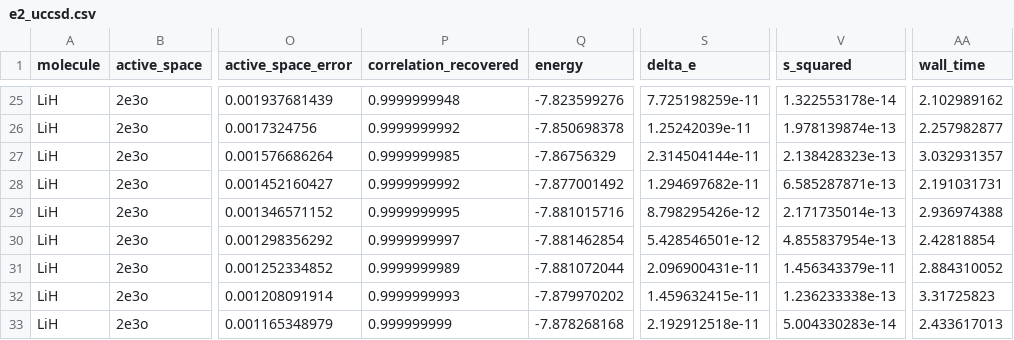
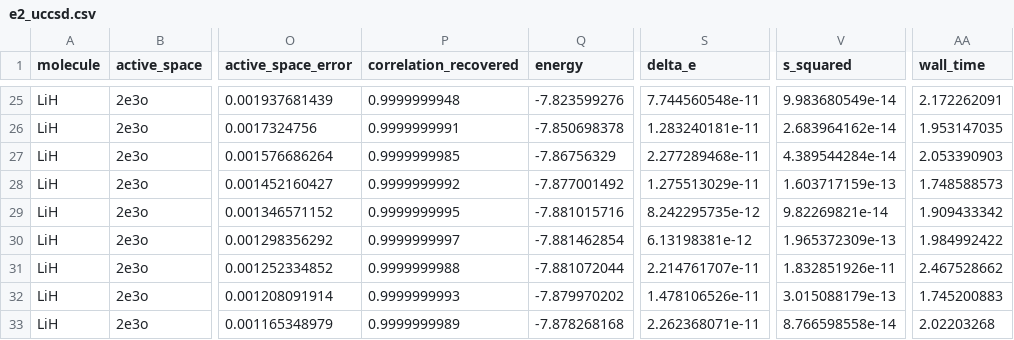
Before and after one commit to QuantumComputingCrypto-202620/qcc-project, a CSV file: projects/vqe-lih/results/summary/e2_uccsd.csv, drawn as a sheet; only a part is shown, gaps mark what is left out; the diff covers the shown part only; the diff names each change by its address in the sheet, - before the commit and + after, or states it on an @@ line.

```diff
--- a/projects/vqe-lih/results/summary/e2_uccsd.csv
+++ b/projects/vqe-lih/results/summary/e2_uccsd.csv
-S25 (delta_e): 7.725198259e-11
+S25 (delta_e): 7.744560548e-11
-V25 (s_squared): 1.322553178e-14
+V25 (s_squared): 9.983680549e-14
-AA25 (wall_time): 2.102989162
+AA25 (wall_time): 2.172262091
-P26 (correlation_recovered): 0.9999999992
+P26 (correlation_recovered): 0.9999999991
-S26 (delta_e): 1.25242039e-11
+S26 (delta_e): 1.283240181e-11
-V26 (s_squared): 1.978139874e-13
+V26 (s_squared): 2.683964162e-14
-AA26 (wall_time): 2.257982877
+AA26 (wall_time): 1.953147035
-S27 (delta_e): 2.314504144e-11
+S27 (delta_e): 2.277289468e-11
-V27 (s_squared): 2.138428323e-13
+V27 (s_squared): 4.389544284e-14
-AA27 (wall_time): 3.032931357
+AA27 (wall_time): 2.053390903
-S28 (delta_e): 1.294697682e-11
+S28 (delta_e): 1.275513029e-11
-V28 (s_squared): 6.585287871e-13
+V28 (s_squared): 1.603717159e-13
-AA28 (wall_time): 2.191031731
+AA28 (wall_time): 1.748588573
-S29 (delta_e): 8.798295426e-12
+S29 (delta_e): 8.242295735e-12
-V29 (s_squared): 2.171735014e-13
+V29 (s_squared): 9.82269821e-14
-AA29 (wall_time): 2.936974388
+AA29 (wall_time): 1.909433342
-S30 (delta_e): 5.428546501e-12
+S30 (delta_e): 6.13198381e-12
-V30 (s_squared): 4.855837954e-13
+V30 (s_squared): 1.965372309e-13
-AA30 (wall_time): 2.42818854
+AA30 (wall_time): 1.984992422
-P31 (correlation_recovered): 0.9999999989
+P31 (correlation_recovered): 0.9999999988
-S31 (delta_e): 2.096900431e-11
+S31 (delta_e): 2.214761707e-11
-V31 (s_squared): 1.456343379e-11
+V31 (s_squared): 1.832851926e-11
-AA31 (wall_time): 2.884310052
+AA31 (wall_time): 2.467528662
-S32 (delta_e): 1.459632415e-11
+S32 (delta_e): 1.478106526e-11
-V32 (s_squared): 1.236233338e-13
+V32 (s_squared): 3.015088179e-13
-AA32 (wall_time): 3.31725823
+AA32 (wall_time): 1.745200883
-P33 (correlation_recovered): 0.999999999
+P33 (correlation_recovered): 0.9999999989
-S33 (delta_e): 2.192912518e-11
+S33 (delta_e): 2.262368071e-11
-V33 (s_squared): 5.004330283e-14
+V33 (s_squared): 8.766598558e-14
-AA33 (wall_time): 2.433617013
+AA33 (wall_time): 2.02203268
```
Also changed, not shown: 60 edited cells elsewhere in this file, 11 other files.
